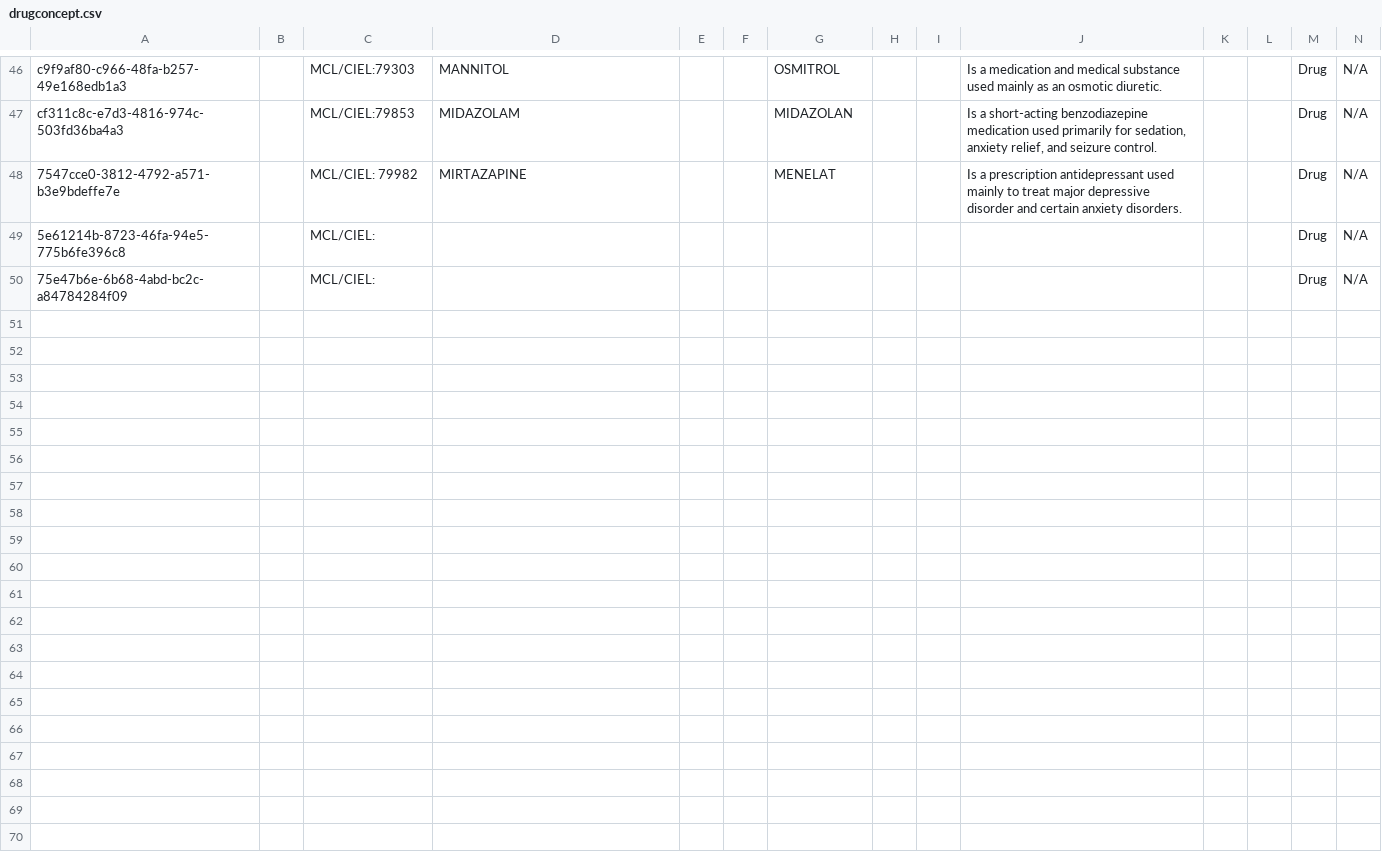
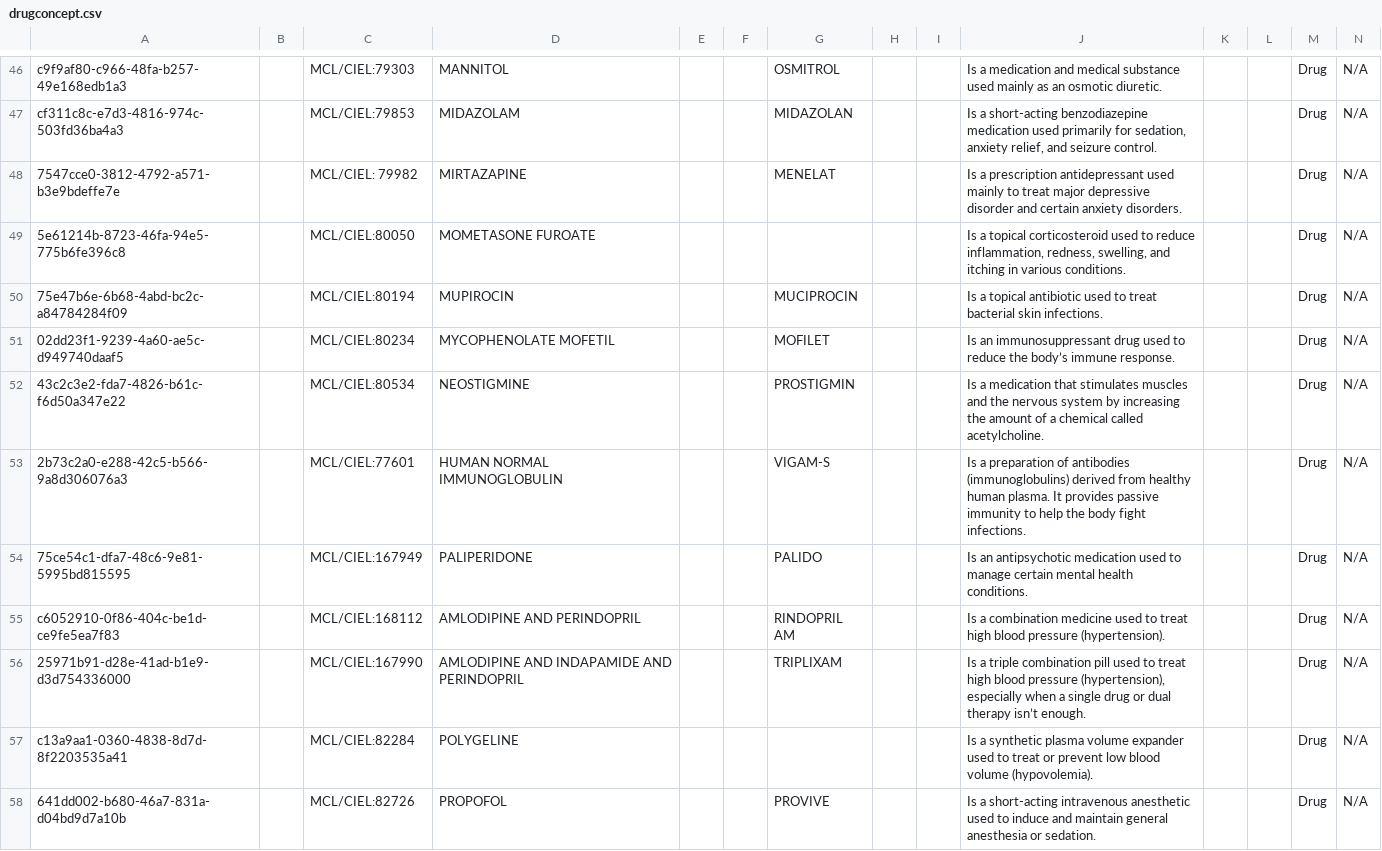
Before and after one commit to AMPATH/openmrs-content-amrs, a CSV file: configuration/backend_configuration/concepts/drugconcept.csv, drawn as a sheet; only a part is shown, gaps mark what is left out; the diff covers the shown part only.

Commit message:
Add drugs

```diff
--- a/configuration/backend_configuration/concepts/drugconcept.csv
+++ b/configuration/backend_configuration/concepts/drugconcept.csv
@@ -48,3 +48,11 @@ cf311c8c-e7d3-4816-974c-503fd36ba4a3,,MCL/CIEL:79853,MIDAZOLAM,,,MIDAZOLAN,,,"Is
 7547cce0-3812-4792-a571-b3e9bdeffe7e,,MCL/CIEL: 79982,MIRTAZAPINE,,,MENELAT,,,Is a prescription antidepressant used mainly to treat major depressive disorder and certain anxiety disorders.,,,Drug,N/A
-5e61214b-8723-46fa-94e5-775b6fe396c8,,MCL/CIEL:,,,,,,,,,,Drug,N/A
-75e47b6e-6b68-4abd-bc2c-a84784284f09,,MCL/CIEL:,,,,,,,,,,Drug,N/A
+5e61214b-8723-46fa-94e5-775b6fe396c8,,MCL/CIEL:80050,MOMETASONE FUROATE ,,,,,,"Is a topical corticosteroid used to reduce inflammation, redness, swelling, and itching in various conditions.",,,Drug,N/A
+75e47b6e-6b68-4abd-bc2c-a84784284f09,,MCL/CIEL:80194,MUPIROCIN,,,MUCIPROCIN,,,Is a topical antibiotic used to treat bacterial skin infections.,,,Drug,N/A
+02dd23f1-9239-4a60-ae5c-d949740daaf5,,MCL/CIEL:80234,MYCOPHENOLATE MOFETIL ,,,MOFILET,,,Is an immunosuppressant drug used to reduce the body’s immune response.,,,Drug,N/A
+43c2c3e2-fda7-4826-b61c-f6d50a347e22,,MCL/CIEL:80534,NEOSTIGMINE,,,PROSTIGMIN,,,Is a medication that stimulates muscles and the nervous system by increasing the amount of a chemical called acetylcholine.,,,Drug,N/A
+2b73c2a0-e288-42c5-b566-9a8d306076a3,,MCL/CIEL:77601,HUMAN NORMAL IMMUNOGLOBULIN,,,VIGAM-S,,,Is a preparation of antibodies (immunoglobulins) derived from healthy human plasma. It provides passive immunity to help the body fight infections.,,,Drug,N/A
+75ce54c1-dfa7-48c6-9e81-5995bd815595,,MCL/CIEL:167949,PALIPERIDONE,,,PALIDO,,,Is an antipsychotic medication used to manage certain mental health conditions.,,,Drug,N/A
+c6052910-0f86-404c-be1d-ce9fe5ea7f83,,MCL/CIEL:168112,AMLODIPINE AND PERINDOPRIL ,,,RINDOPRIL AM,,,Is a combination medicine used to treat high blood pressure (hypertension).,,,Drug,N/A
+25971b91-d28e-41ad-b1e9-d3d754336000,,MCL/CIEL:167990,AMLODIPINE AND INDAPAMIDE AND PERINDOPRIL,,,TRIPLIXAM,,,"Is a triple combination pill used to treat high blood pressure (hypertension), especially when a single drug or dual therapy isn’t enough.",,,Drug,N/A
+c13a9aa1-0360-4838-8d7d-8f2203535a41,,MCL/CIEL:82284,POLYGELINE ,,,,,,Is a synthetic plasma volume expander used to treat or prevent low blood volume (hypovolemia).,,,Drug,N/A
+641dd002-b680-46a7-831a-d04bd9d7a10b,,MCL/CIEL:82726,PROPOFOL ,,,PROVIVE,,,Is a short-acting intravenous anesthetic used to induce and maintain general anesthesia or sedation.,,,Drug,N/A
```
Also changed, not shown: 22 added rows elsewhere in this file, 3 other files.
